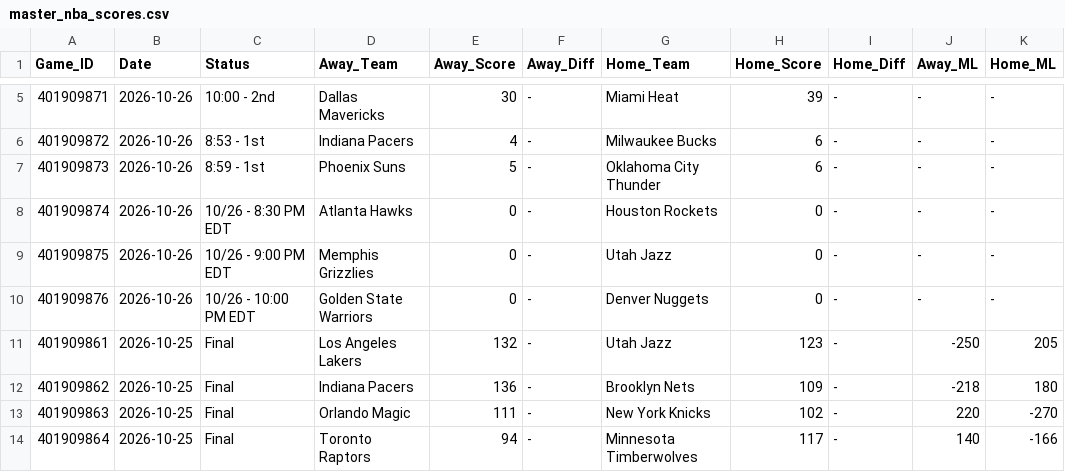
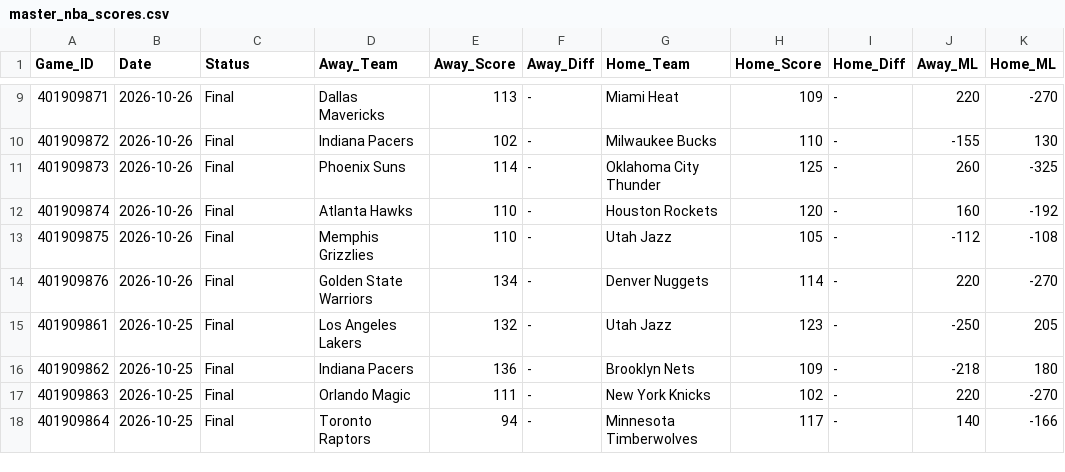
Before and after one commit to danreed001-droid/sport, a CSV file: data/raw/master_nba_scores.csv, drawn as a sheet; only a part is shown, gaps mark what is left out; addresses are those after the commit; the diff covers the shown part only; the diff names each change by its address in the sheet, - before the commit and + after, or states it on an @@ line.

```diff
--- a/data/raw/master_nba_scores.csv
+++ b/data/raw/master_nba_scores.csv
-C9 (Status): 10:00 - 2nd
+C9 (Status): Final
-E9 (Away_Score): 30
+E9 (Away_Score): 113
-H9 (Home_Score): 39
+H9 (Home_Score): 109
-J9 (Away_ML): -
+J9 (Away_ML): 220
-K9 (Home_ML): -
+K9 (Home_ML): -270
-C10 (Status): 8:53 - 1st
+C10 (Status): Final
-E10 (Away_Score): 4
+E10 (Away_Score): 102
-H10 (Home_Score): 6
+H10 (Home_Score): 110
-J10 (Away_ML): -
+J10 (Away_ML): -155
-K10 (Home_ML): -
+K10 (Home_ML): 130
-C11 (Status): 8:59 - 1st
+C11 (Status): Final
-E11 (Away_Score): 5
+E11 (Away_Score): 114
-H11 (Home_Score): 6
+H11 (Home_Score): 125
-J11 (Away_ML): -
+J11 (Away_ML): 260
-K11 (Home_ML): -
+K11 (Home_ML): -325
-C12 (Status): 10/26 - 8:30 PM EDT
+C12 (Status): Final
-E12:E13 (Away_Score): 0
+E12:E13 (Away_Score): 110
-H12 (Home_Score): 0
+H12 (Home_Score): 120
-J12 (Away_ML): -
+J12 (Away_ML): 160
-K12 (Home_ML): -
+K12 (Home_ML): -192
-C13 (Status): 10/26 - 9:00 PM EDT
+C13 (Status): Final
-H13 (Home_Score): 0
+H13 (Home_Score): 105
-J13 (Away_ML): -
+J13 (Away_ML): -112
-K13 (Home_ML): -
+K13 (Home_ML): -108
-C14 (Status): 10/26 - 10:00 PM EDT
+C14 (Status): Final
-E14 (Away_Score): 0
+E14 (Away_Score): 134
-H14 (Home_Score): 0
+H14 (Home_Score): 114
-J14 (Away_ML): -
+J14 (Away_ML): 220
-K14 (Home_ML): -
+K14 (Home_ML): -270
```
Also changed, not shown: 4 added rows and 15 edited cells elsewhere in this file, 27 other files.
